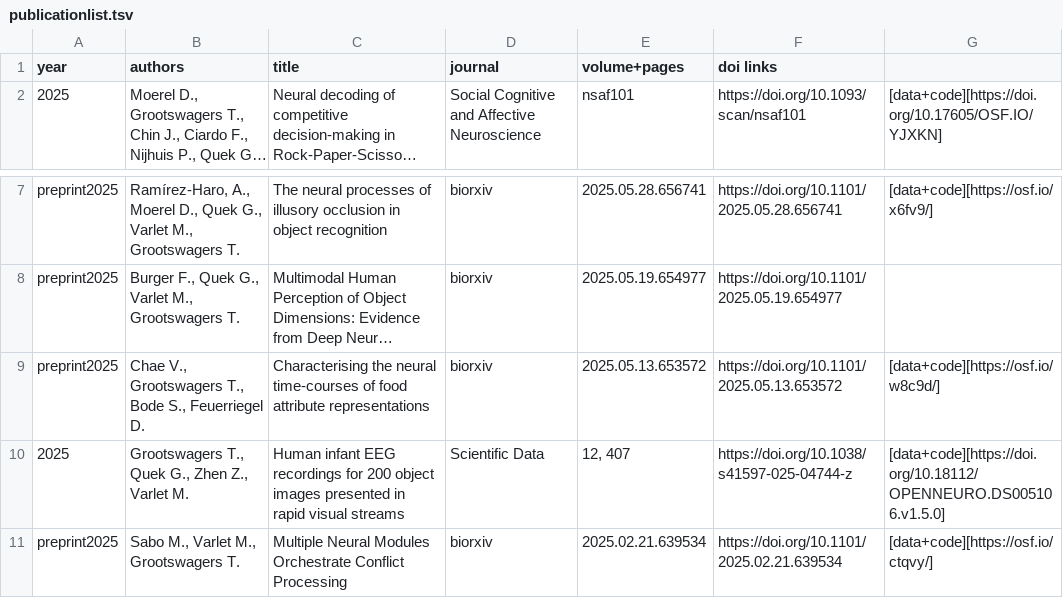
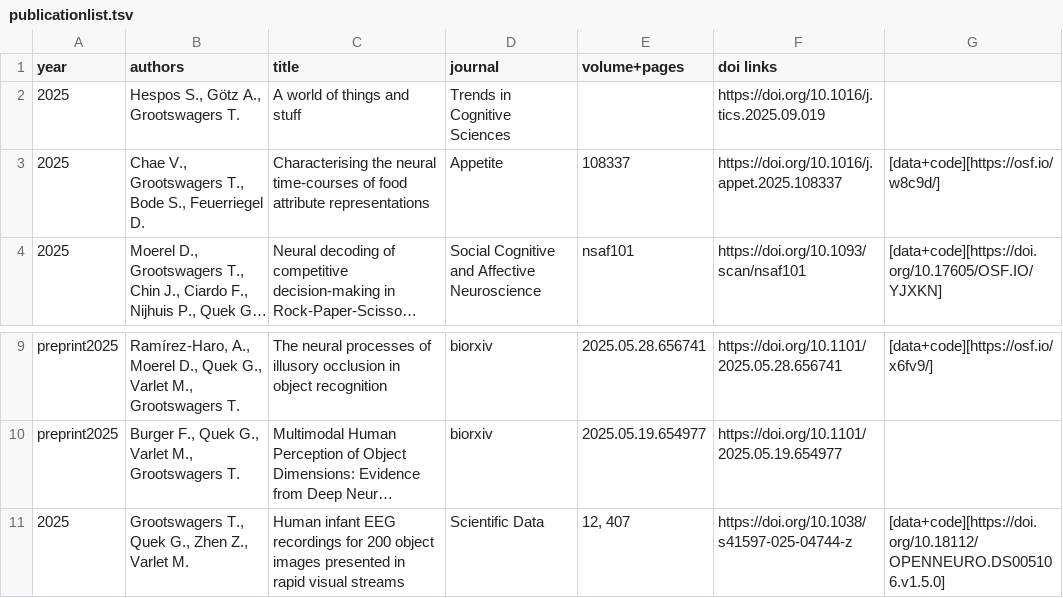
Before and after one commit to Tijl/tijl.github.io, a TSV file: publicationlist.tsv, drawn as a sheet; only a part is shown, gaps mark what is left out; the shorter side is filled out with more unchanged rows; long unchanged cells end in …; removed rows and columns are numbered as before the commit, all else as after; the diff names each change by its address in the sheet, - before the commit and + after, or states it on an @@ line.

```diff
--- a/publicationlist.tsv
+++ b/publicationlist.tsv
+row 2: 2025 | Hespos S., Götz A., Grootswagers T. | A world of things and stuff | Trends in Cognitive Sciences |  | https://doi.org/10.1016/j.tics.2025.09.019
+row 3: 2025 | Chae V., Grootswagers T., Bode S., Feuerriegel D. | Characterising the neural time-courses of food attribute representations | Appetite | 108337 | https://doi.org/10.1016/j.appet.2025.108337 | [data+code][https://osf.io/w8c9d/]
-row 9: preprint2025 | Chae V., Grootswagers T., Bode S., Feuerriegel D. | Characterising the neural time-courses of food attribute representations | biorxiv | 2025.05.13.653572 | https://doi.org/10.1101/2025.05.13.653572 | [data+code][https://osf.io/w8c9d/]
```
Also changed, not shown: 4 other files.
